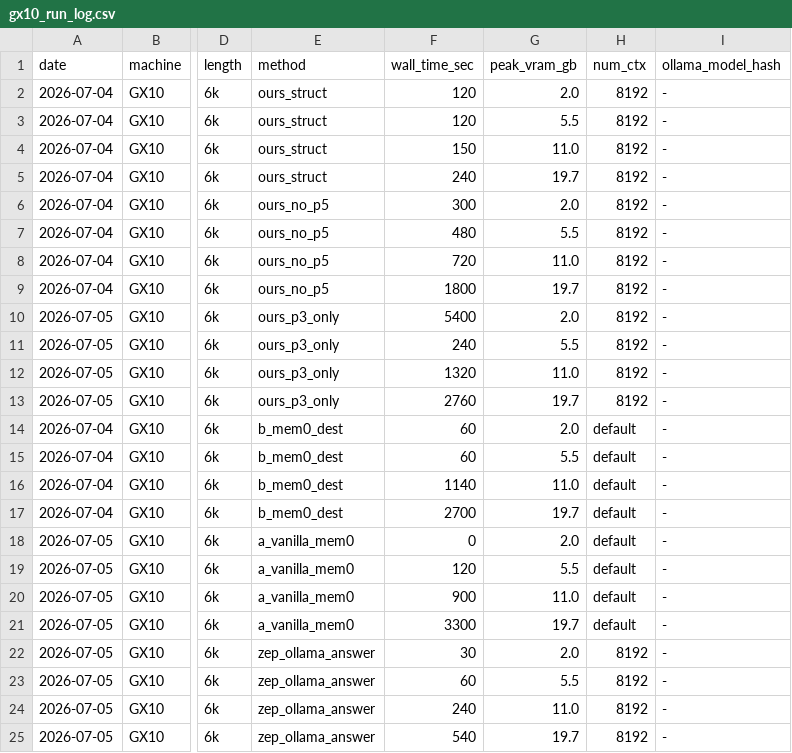
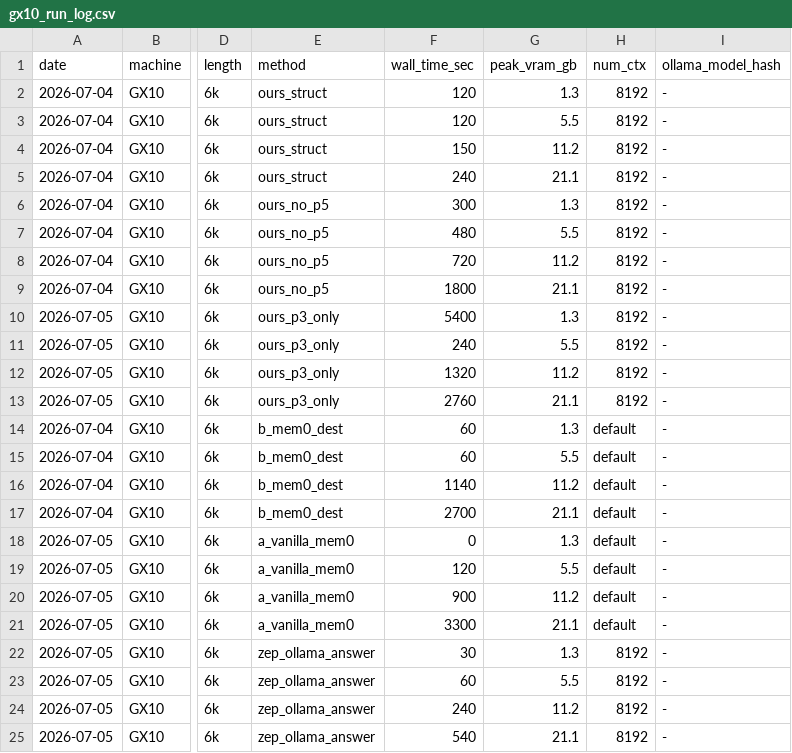
Before and after one commit to Hunk0724/MemoryAgentBench, a CSV file: docs/handoff/gx10_run_log.csv, drawn as a sheet; only a part is shown, gaps mark what is left out; the diff names each change by its address in the sheet, - before the commit and + after, or states it on an @@ line.

```diff
--- a/docs/handoff/gx10_run_log.csv
+++ b/docs/handoff/gx10_run_log.csv
-G2 (peak_vram_gb): 2.0
+G2 (peak_vram_gb): 1.3
-G4 (peak_vram_gb): 11.0
+G4 (peak_vram_gb): 11.2
-G5 (peak_vram_gb): 19.7
+G5 (peak_vram_gb): 21.1
-G6 (peak_vram_gb): 2.0
+G6 (peak_vram_gb): 1.3
-G8 (peak_vram_gb): 11.0
+G8 (peak_vram_gb): 11.2
-G9 (peak_vram_gb): 19.7
+G9 (peak_vram_gb): 21.1
-G10 (peak_vram_gb): 2.0
+G10 (peak_vram_gb): 1.3
-G12 (peak_vram_gb): 11.0
+G12 (peak_vram_gb): 11.2
-G13 (peak_vram_gb): 19.7
+G13 (peak_vram_gb): 21.1
-G14 (peak_vram_gb): 2.0
+G14 (peak_vram_gb): 1.3
-G16 (peak_vram_gb): 11.0
+G16 (peak_vram_gb): 11.2
-G17 (peak_vram_gb): 19.7
+G17 (peak_vram_gb): 21.1
-G18 (peak_vram_gb): 2.0
+G18 (peak_vram_gb): 1.3
-G20 (peak_vram_gb): 11.0
+G20 (peak_vram_gb): 11.2
-G21 (peak_vram_gb): 19.7
+G21 (peak_vram_gb): 21.1
-G22 (peak_vram_gb): 2.0
+G22 (peak_vram_gb): 1.3
-G24 (peak_vram_gb): 11.0
+G24 (peak_vram_gb): 11.2
-G25 (peak_vram_gb): 19.7
+G25 (peak_vram_gb): 21.1
```
Also changed, not shown: 14 other files.
